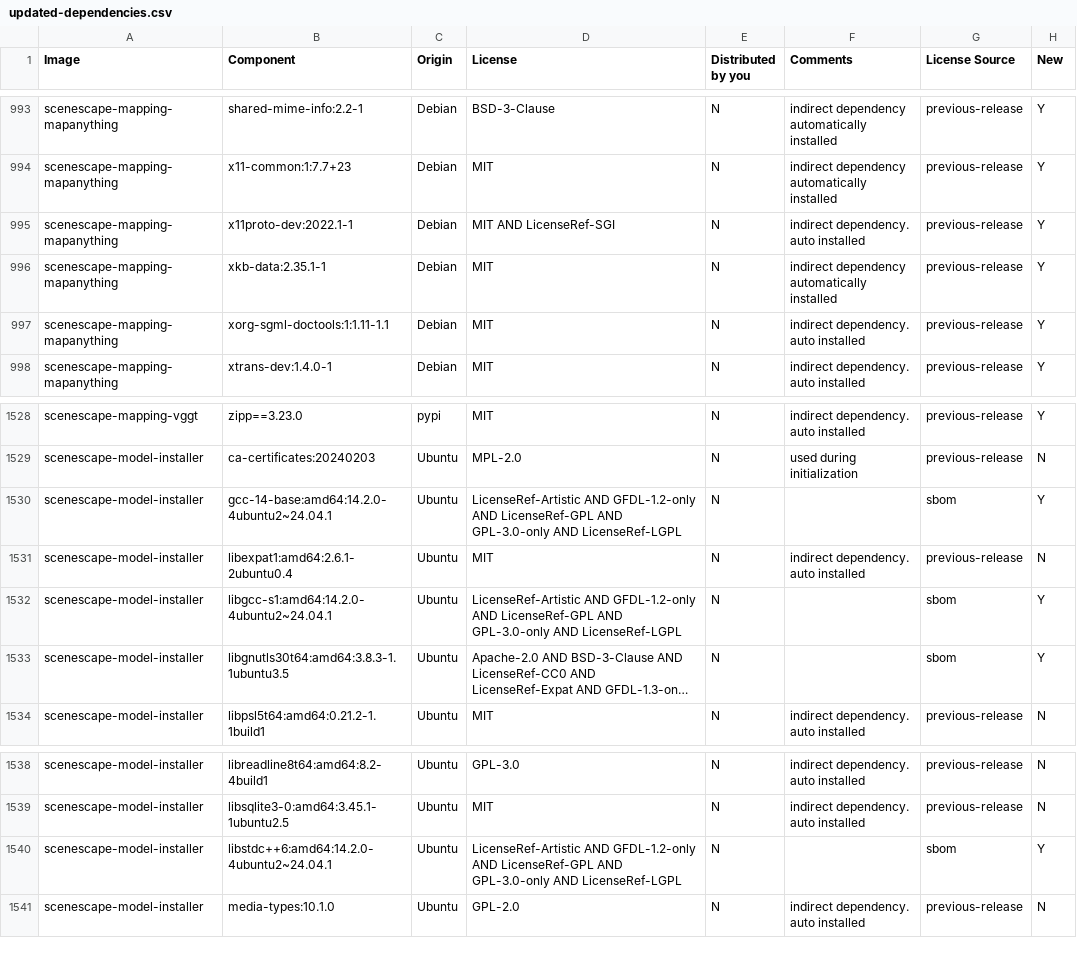
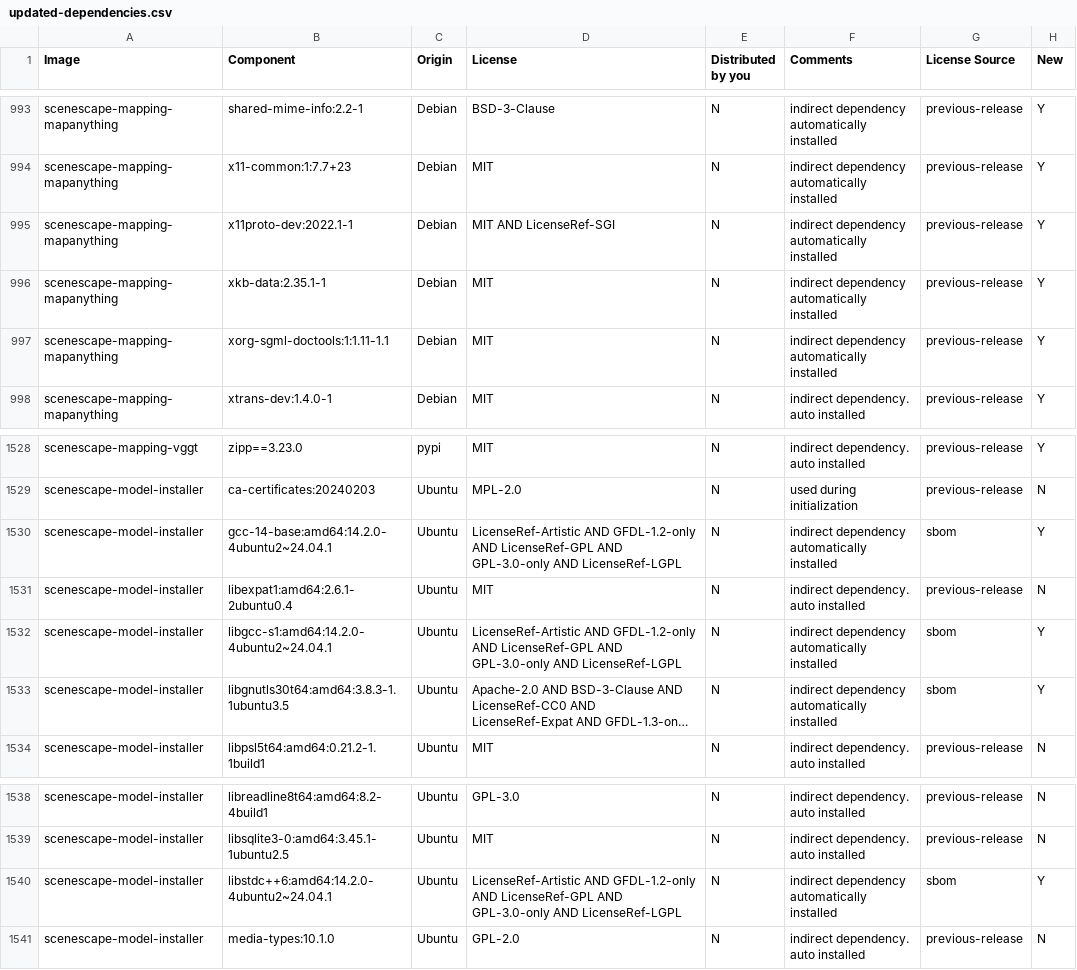
Before and after one commit to open-edge-platform/scenescape, a CSV file: tools/dependencies/release-data/updated-dependencies.csv, drawn as a sheet; only a part is shown, gaps mark what is left out; long unchanged cells end in …; the diff names each change by its address in the sheet, - before the commit and + after, or states it on an @@ line.

Commit message:
Update model-installer deps

```diff
--- a/tools/dependencies/release-data/updated-dependencies.csv
+++ b/tools/dependencies/release-data/updated-dependencies.csv
-F995 (Comments): indirect dependency. auto installed
+F995 (Comments): indirect dependency automatically installed
-F997 (Comments): indirect dependency. auto installed
+F997 (Comments): indirect dependency automatically installed
-F1530 (Comments): (empty)
+F1530 (Comments): indirect dependency automatically installed
-F1532:F1533 (Comments): (empty)
+F1532:F1533 (Comments): indirect dependency automatically installed
-F1540 (Comments): (empty)
+F1540 (Comments): indirect dependency automatically installed
```
